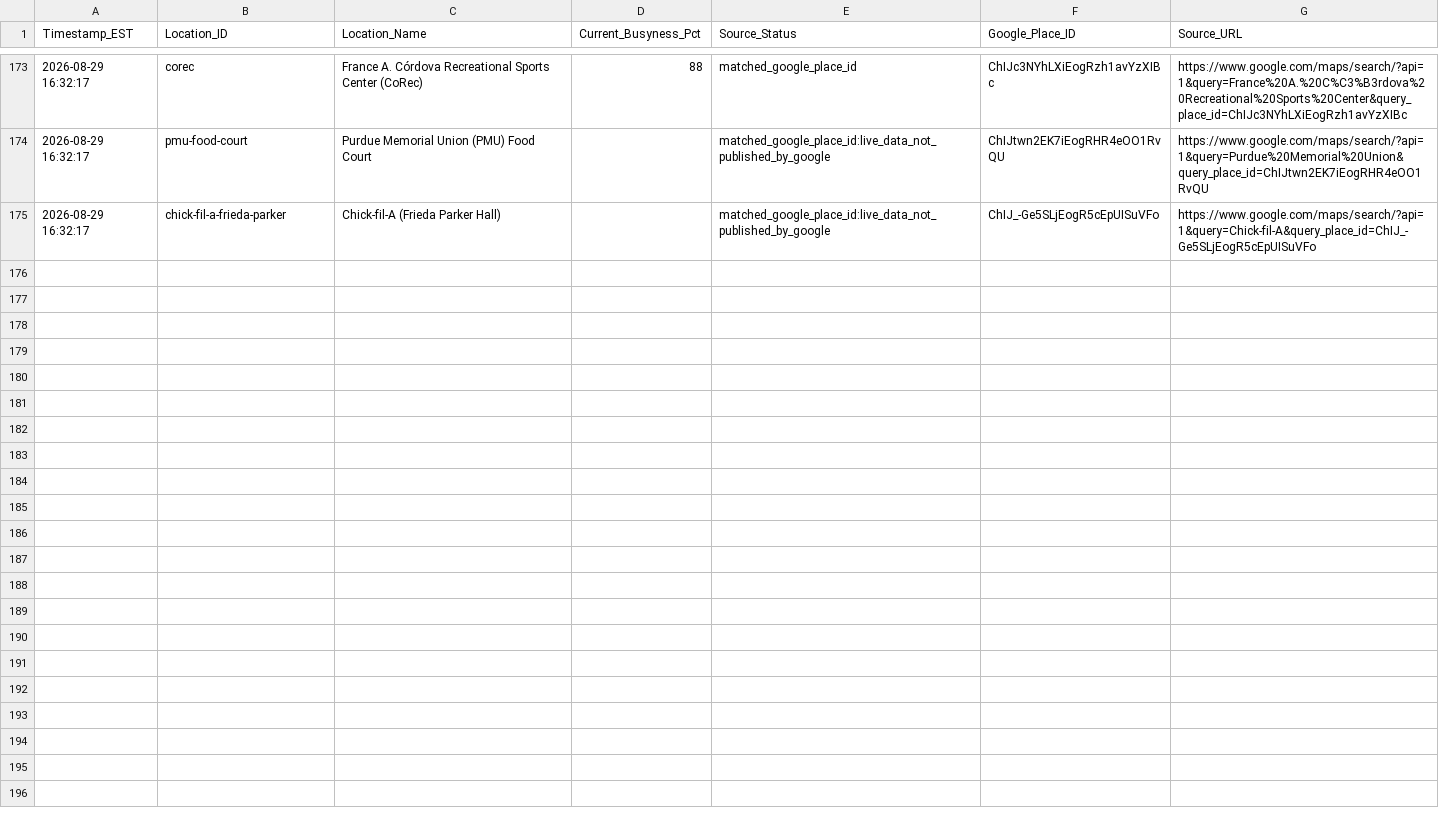
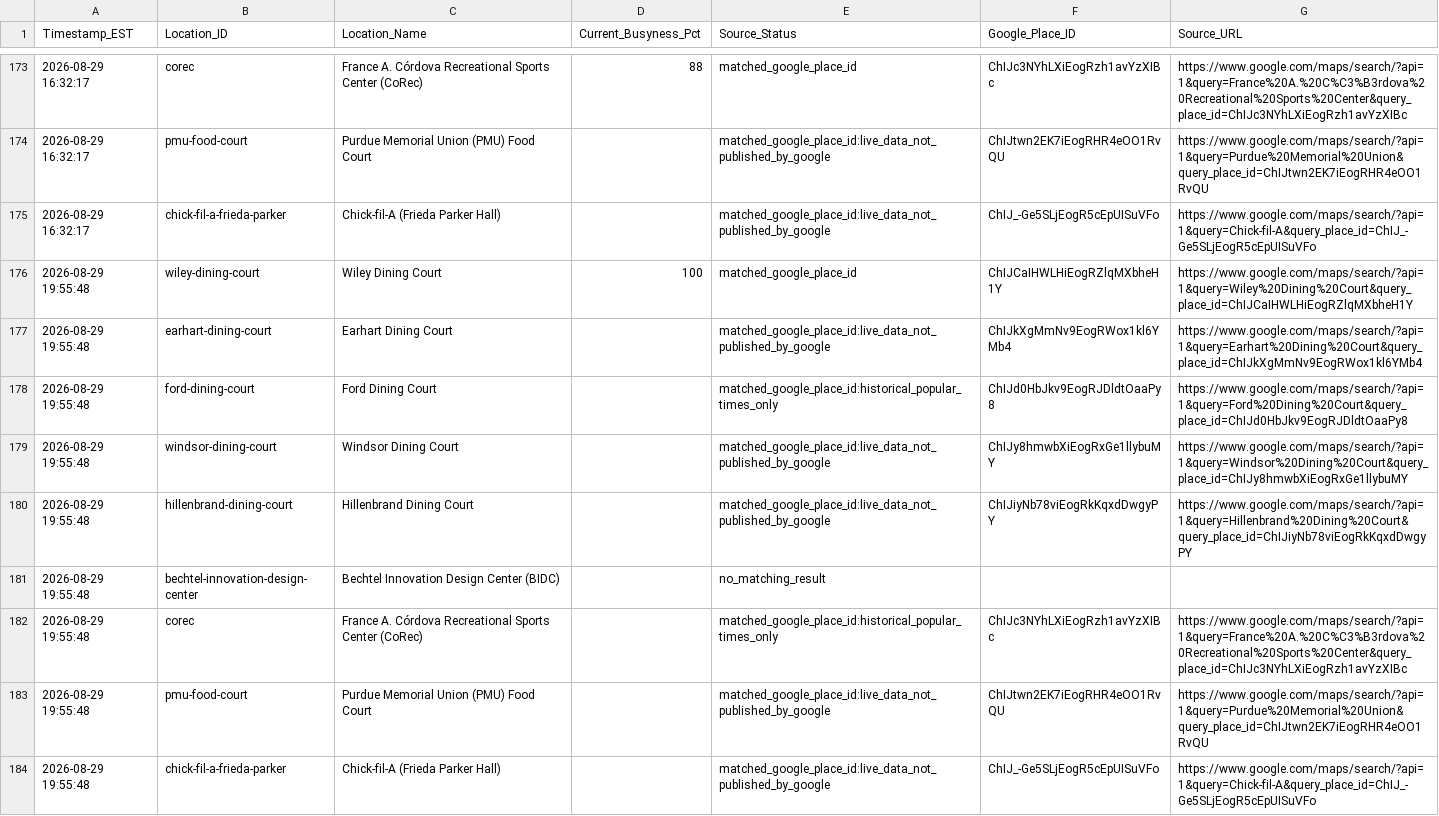
Before and after one commit to ariduino/purdue-campus-busyness-tracker, a CSV file: data/busyness_2026_W35.csv, drawn as a sheet; only a part is shown, gaps mark what is left out.

```diff
--- a/data/busyness_2026_W35.csv
+++ b/data/busyness_2026_W35.csv
@@ -175 +175,10 @@ Timestamp_EST,Location_ID,Location_Name,Current_Busyness_Pct,Source_Status,Googl
 2026-08-29 16:32:17,chick-fil-a-frieda-parker,Chick-fil-A (Frieda Parker Hall),,matched_google_place_id:live_data_not_published_by_google,ChIJ_-Ge5SLjEogR5cEpUISuVFo,https://www.google.com/maps/search/?api=1&query=Chick-fil-A&query_place_id=ChIJ_-Ge5SLjEogR5cEpUISuVFo
+2026-08-29 19:55:48,wiley-dining-court,Wiley Dining Court,100,matched_google_place_id,ChIJCaIHWLHiEogRZlqMXbheH1Y,https://www.google.com/maps/search/?api=1&query=Wiley%20Dining%20Court&query_place_id=ChIJCaIHWLHiEogRZlqMXbheH1Y
+2026-08-29 19:55:48,earhart-dining-court,Earhart Dining Court,,matched_google_place_id:live_data_not_published_by_google,ChIJkXgMmNv9EogRWox1kl6YMb4,https://www.google.com/maps/search/?api=1&query=Earhart%20Dining%20Court&query_place_id=ChIJkXgMmNv9EogRWox1kl6YMb4
+2026-08-29 19:55:48,ford-dining-court,Ford Dining Court,,matched_google_place_id:historical_popular_times_only,ChIJd0HbJkv9EogRJDldtOaaPy8,https://www.google.com/maps/search/?api=1&query=Ford%20Dining%20Court&query_place_id=ChIJd0HbJkv9EogRJDldtOaaPy8
+2026-08-29 19:55:48,windsor-dining-court,Windsor Dining Court,,matched_google_place_id:live_data_not_published_by_google,ChIJy8hmwbXiEogRxGe1llybuMY,https://www.google.com/maps/search/?api=1&query=Windsor%20Dining%20Court&query_place_id=ChIJy8hmwbXiEogRxGe1llybuMY
+2026-08-29 19:55:48,hillenbrand-dining-court,Hillenbrand Dining Court,,matched_google_place_id:live_data_not_published_by_google,ChIJiyNb78viEogRkKqxdDwgyPY,https://www.google.com/maps/search/?api=1&query=Hillenbrand%20Dining%20Court&query_place_id=ChIJiyNb78viEogRkKqxdDwgyPY
+2026-08-29 19:55:48,bechtel-innovation-design-center,Bechtel Innovation Design Center (BIDC),,no_matching_result,,
+2026-08-29 19:55:48,corec,France A. Córdova Recreational Sports Center (CoRec),,matched_google_place_id:historical_popular_times_only,ChIJc3NYhLXiEogRzh1avYzXIBc,https://www.google.com/maps/search/?api=1&query=France%20A.%20C%C3%B3rdova%20Recreational%20Sports%20Center&query_place_id=ChIJc3NYhLXiEogRzh1avYzXIBc
+2026-08-29 19:55:48,pmu-food-court,Purdue Memorial Union (PMU) Food Court,,matched_google_place_id:live_data_not_published_by_google,ChIJtwn2EK7iEogRHR4eOO1RvQU,https://www.google.com/maps/search/?api=1&query=Purdue%20Memorial%20Union&query_place_id=ChIJtwn2EK7iEogRHR4eOO1RvQU
+2026-08-29 19:55:48,chick-fil-a-frieda-parker,Chick-fil-A (Frieda Parker Hall),,matched_google_place_id:live_data_not_published_by_google,ChIJ_-Ge5SLjEogR5cEpUISuVFo,https://www.google.com/maps/search/?api=1&query=Chick-fil-A&query_place_id=ChIJ_-Ge5SLjEogR5cEpUISuVFo
```
Also changed, not shown: 1 other file.
